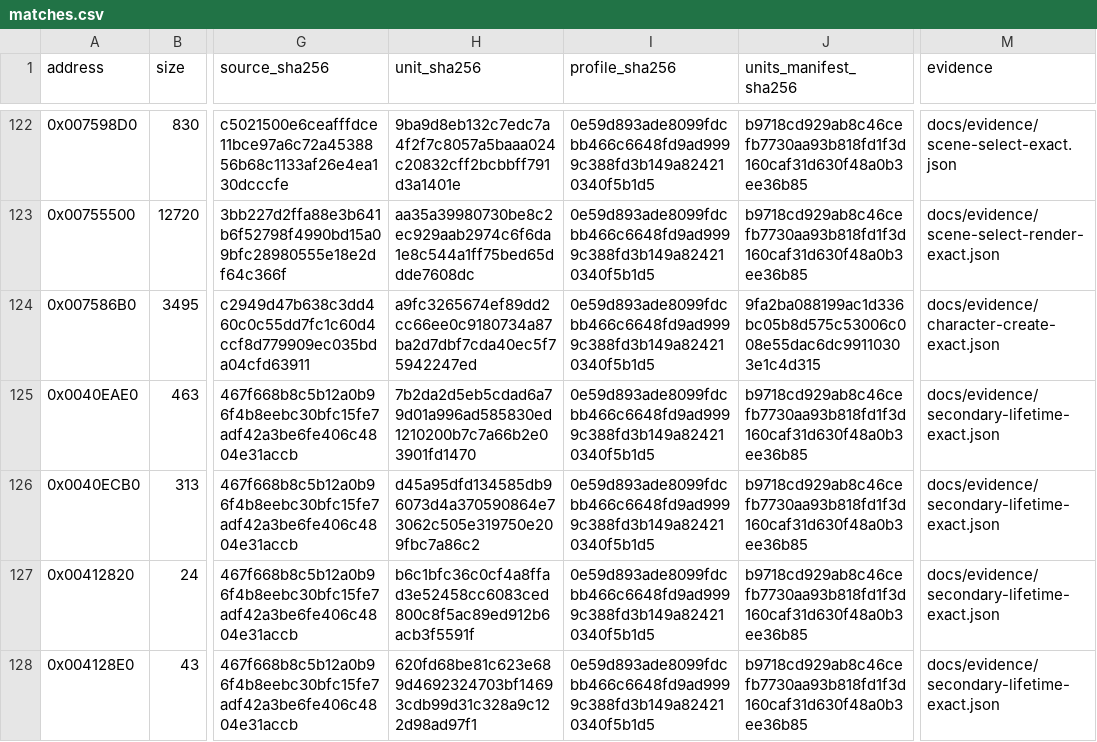
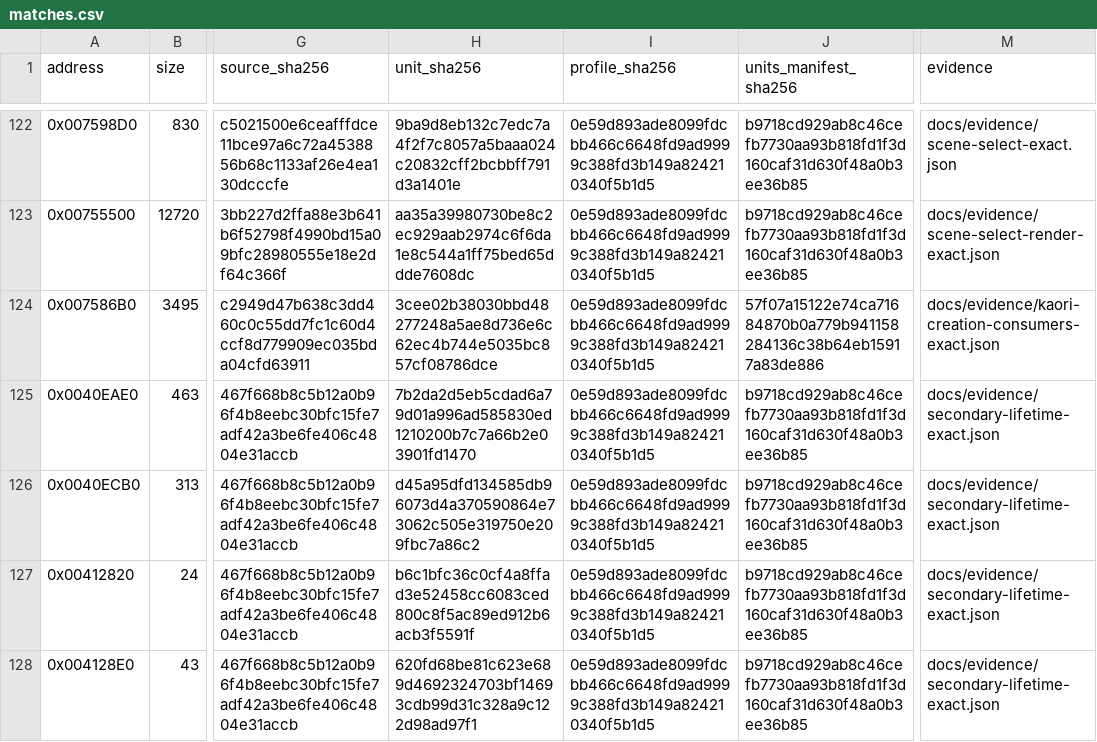
Before and after one commit to N0zoM1z0/Eternal-Fighter-Zero, a CSV file: config/matches.csv, drawn as a sheet; only a part is shown, gaps mark what is left out; the diff covers the shown part only; the diff names each change by its address in the sheet, - before the commit and + after, or states it on an @@ line.

Commit message:
gpt-web: accept exact Kaori constructor and refresh creation callers

```diff
--- a/config/matches.csv
+++ b/config/matches.csv
-H124 (unit_sha256): a9fc3265674ef89dd2cc66ee0c9180734a87ba2d7dbf7cda40ec5f75942247ed
+H124 (unit_sha256): 3cee02b38030bbd48277248a5ae8d736e6c62ec4b744e5035bc857cf08786dce
-J124 (units_manifest_sha256): 9fa2ba088199ac1d336bc05b8d575c53006c008e55dac6dc99110303e1c4d315
+J124 (units_manifest_sha256): 57f07a15122e74ca71684870b0a779b941158284136c38b64eb15917a83de886
-M124 (evidence): docs/evidence/character-create-exact.json
+M124 (evidence): docs/evidence/kaori-creation-consumers-exact.json
```
Also changed, not shown: 1 added row and 3 edited cells elsewhere in this file, config/implemented.csv, 10 other files.
